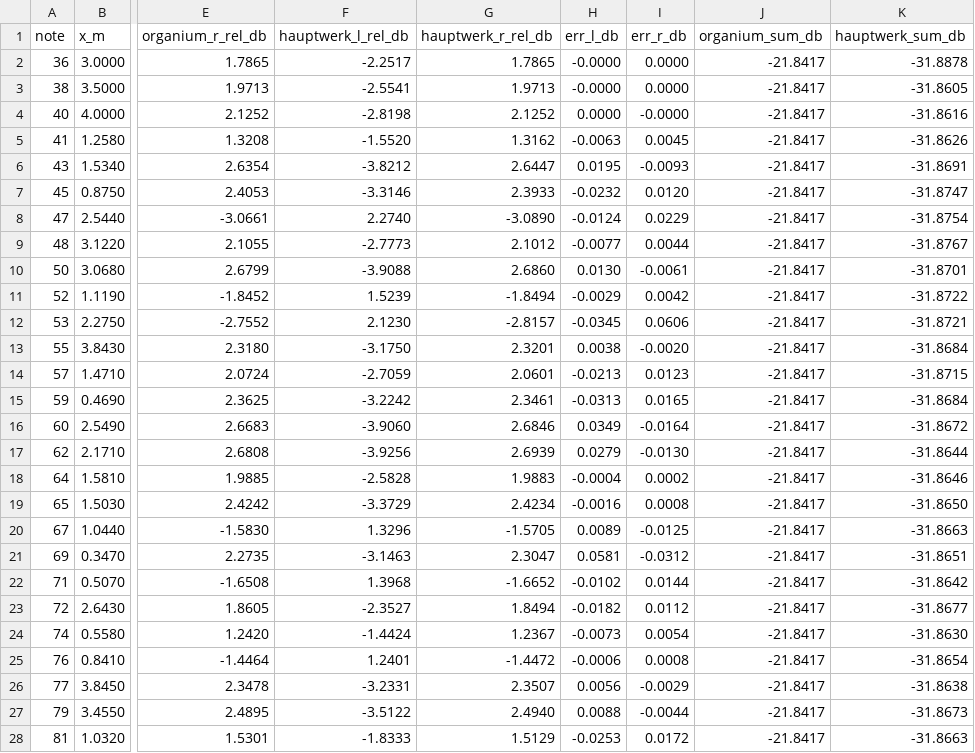
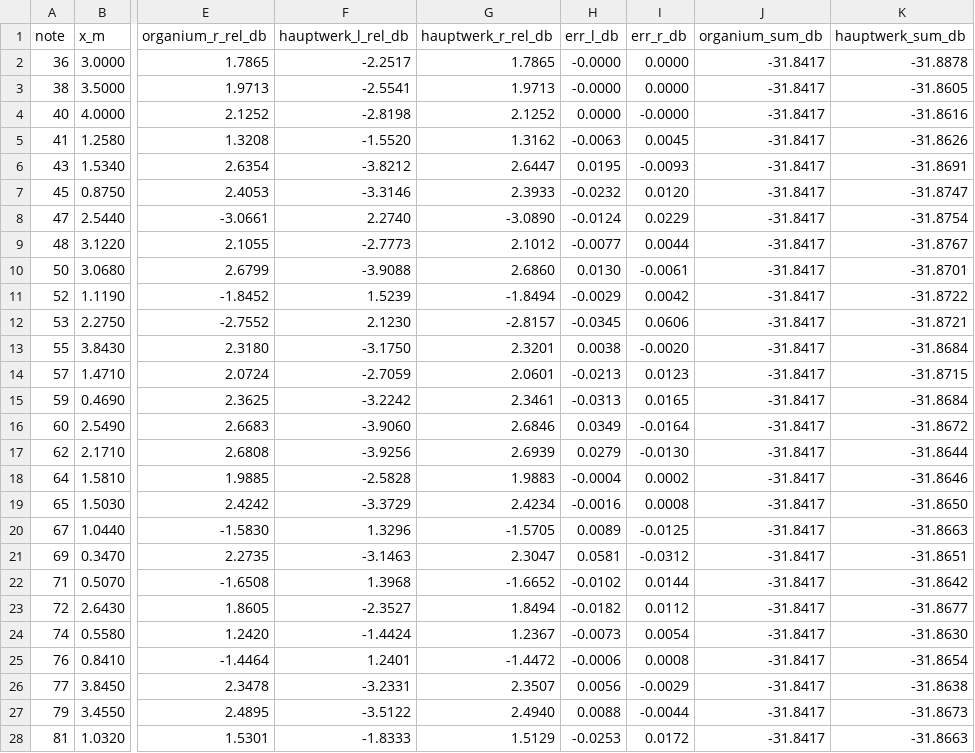
Before and after one commit to DanielCMBC/Organium, a CSV file: research/hauptwerk-probe/analysis/organium-vs-hauptwerk/grid-09.csv, drawn as a sheet; only a part is shown, gaps mark what is left out; the diff covers the shown part only; the diff names each change by its address in the sheet, - before the commit and + after, or states it on an @@ line.

```diff
--- a/research/hauptwerk-probe/analysis/organium-vs-hauptwerk/grid-09.csv
+++ b/research/hauptwerk-probe/analysis/organium-vs-hauptwerk/grid-09.csv
-J2:J28 (organium_sum_db): -21.8417
+J2:J28 (organium_sum_db): -31.8417
```
Also changed, not shown: 6 edited cells elsewhere in this file, research/hauptwerk-probe/analysis/organium-vs-hauptwerk/grid-10.csv, research/hauptwerk-probe/analysis/organium-vs-hauptwerk/polyphony-512.csv, 6 other files.
